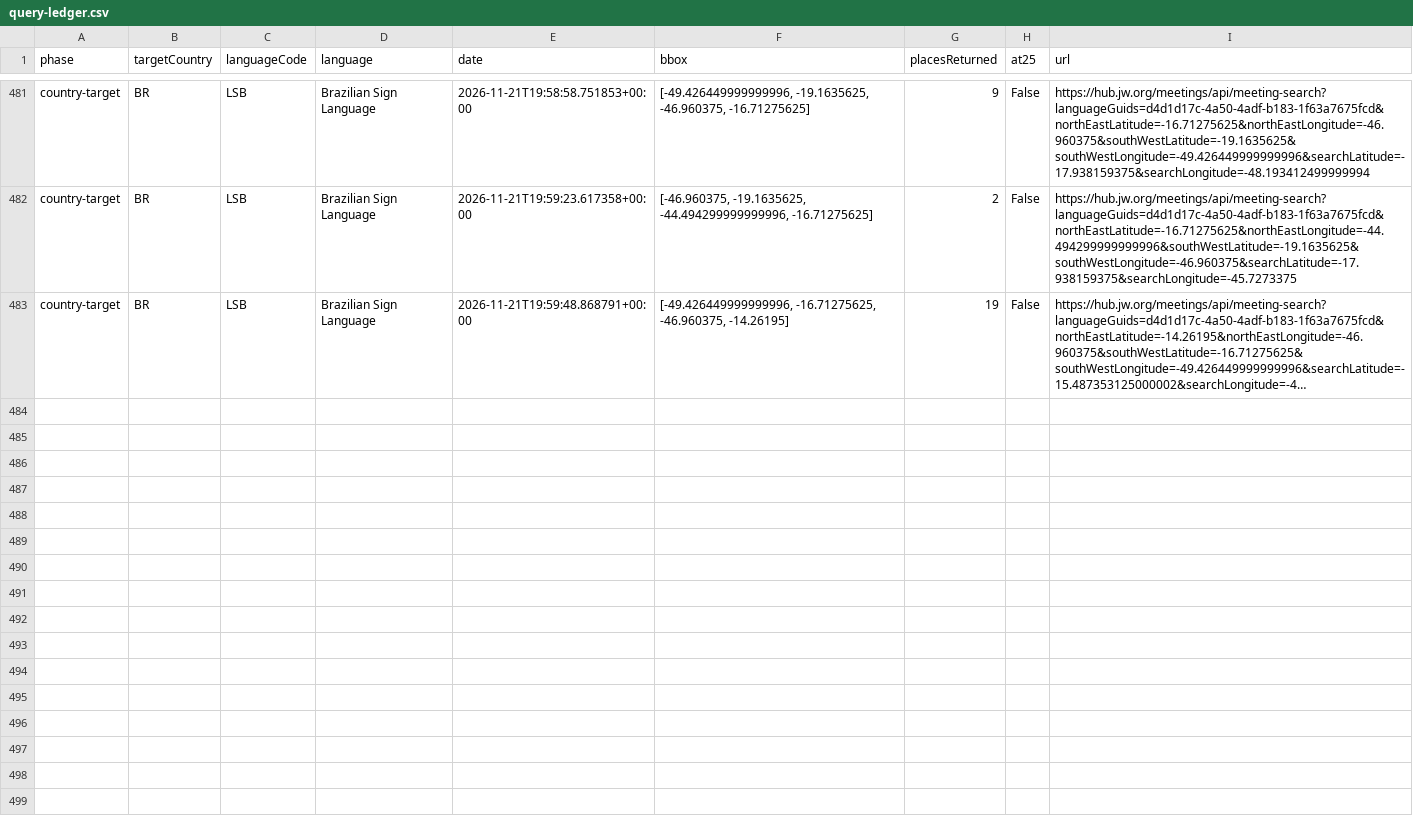
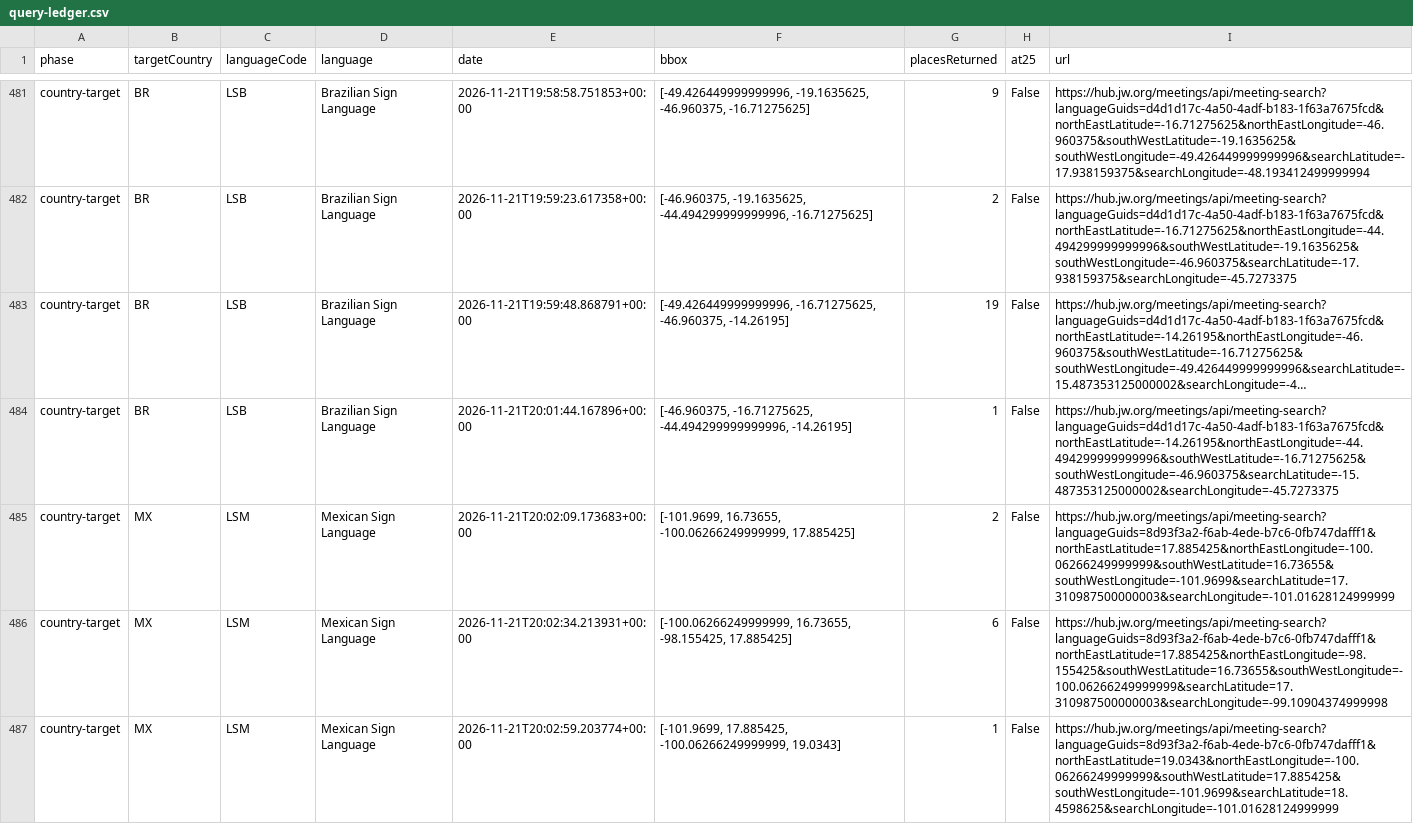
Before and after one commit to HALCONDEORO/jw-sign-language-map, a CSV file: query-ledger.csv, drawn as a sheet; only a part is shown, gaps mark what is left out; long unchanged cells end in …; the diff covers the shown part only; the diff names each change by its address in the sheet, - before the commit and + after, or states it on an @@ line.

Commit message:
Actualizar cifras agregadas y mejoras del mapa

```diff
--- a/query-ledger.csv
+++ b/query-ledger.csv
+row 484: country-target | BR | LSB | Brazilian Sign Language | 2026-11-21T20:01:44.167896+00:00 | [-46.960375, -16.71275625, -44.494299999999996, -14.26195] | 1 | False | https://hub.jw.org/meetings/api/meeting-search?languageGuids=d4d1d17c-4a50-4adf-b183-1f63a7675fcd&northEastLatitude=-14.26195&northEastLongitude=-44.494299999999996&southWestLatitude=-16.71275625&southWestLongitude=-46.960375&searchLatitude=-15.487353125000002&searchLongitude=-45.7273375
+row 485: country-target | MX | LSM | Mexican Sign Language | 2026-11-21T20:02:09.173683+00:00 | [-101.9699, 16.73655, -100.06266249999999, 17.885425] | 2 | False | https://hub.jw.org/meetings/api/meeting-search?languageGuids=8d93f3a2-f6ab-4ede-b7c6-0fb747dafff1&northEastLatitude=17.885425&northEastLongitude=-100.06266249999999&southWestLatitude=16.73655&southWestLongitude=-101.9699&searchLatitude=17.310987500000003&searchLongitude=-101.01628124999999
+row 486: country-target | MX | LSM | Mexican Sign Language | 2026-11-21T20:02:34.213931+00:00 | [-100.06266249999999, 16.73655, -98.155425, 17.885425] | 6 | False | https://hub.jw.org/meetings/api/meeting-search?languageGuids=8d93f3a2-f6ab-4ede-b7c6-0fb747dafff1&northEastLatitude=17.885425&northEastLongitude=-98.155425&southWestLatitude=16.73655&southWestLongitude=-100.06266249999999&searchLatitude=17.310987500000003&searchLongitude=-99.10904374999998
+row 487: country-target | MX | LSM | Mexican Sign Language | 2026-11-21T20:02:59.203774+00:00 | [-101.9699, 17.885425, -100.06266249999999, 19.0343] | 1 | False | https://hub.jw.org/meetings/api/meeting-search?languageGuids=8d93f3a2-f6ab-4ede-b7c6-0fb747dafff1&northEastLatitude=19.0343&northEastLongitude=-100.06266249999999&southWestLatitude=17.885425&southWestLongitude=-101.9699&searchLatitude=18.4598625&searchLongitude=-101.01628124999999
```
Also changed, not shown: 4 added rows elsewhere in this file.
